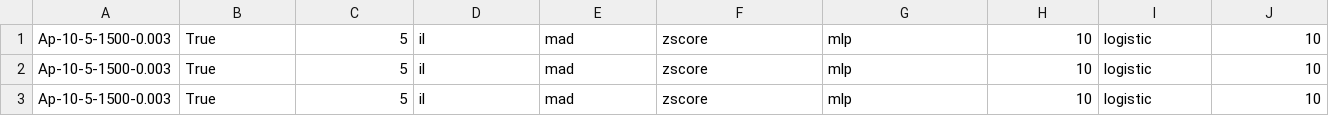
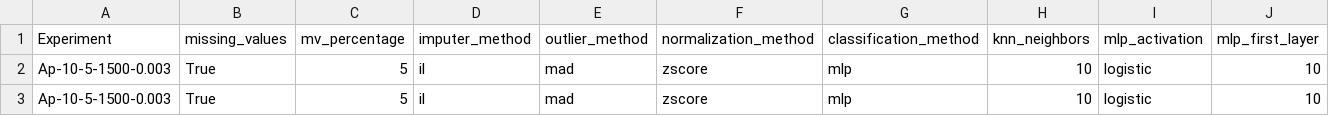
Before and after one commit to lopesvictor1/Beans-Classification, a CSV file: results_aprimoramento.csv, drawn as a sheet; only a part is shown; the shorter side is filled out with more unchanged rows; rows hold the shown columns only; the diff names each change by its address in the sheet, - before the commit and + after, or states it on an @@ line.

```diff
--- a/results_aprimoramento.csv
+++ b/results_aprimoramento.csv
+row 1: Experiment | missing_values | mv_percentage | imputer_method | outlier_method | normalization_method | classification_method | knn_neighbors | mlp_activation | mlp_first_layer
```
Also changed, not shown: 2 other files.
